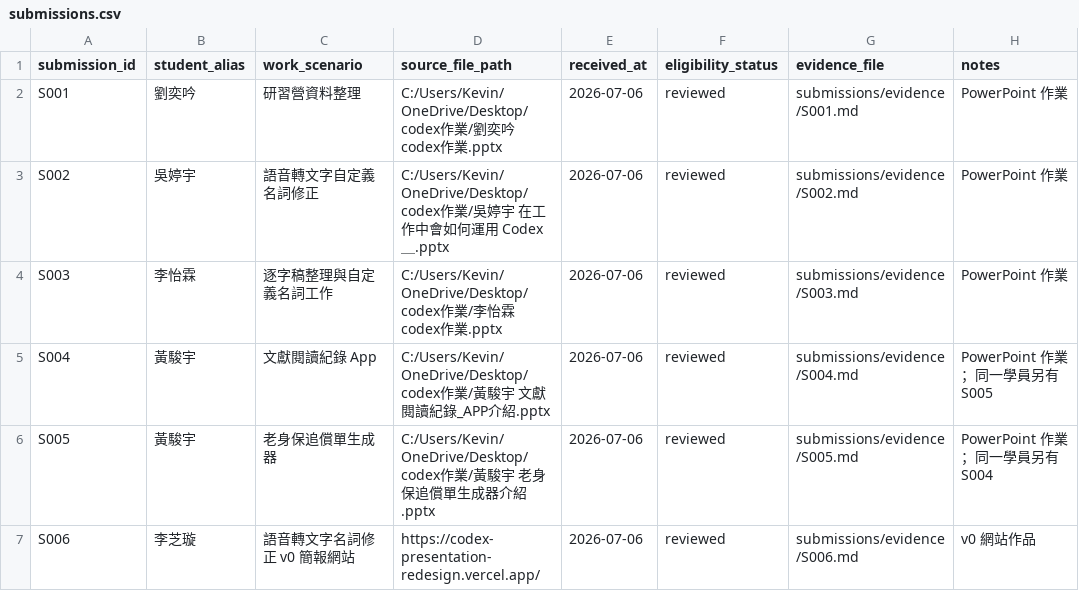
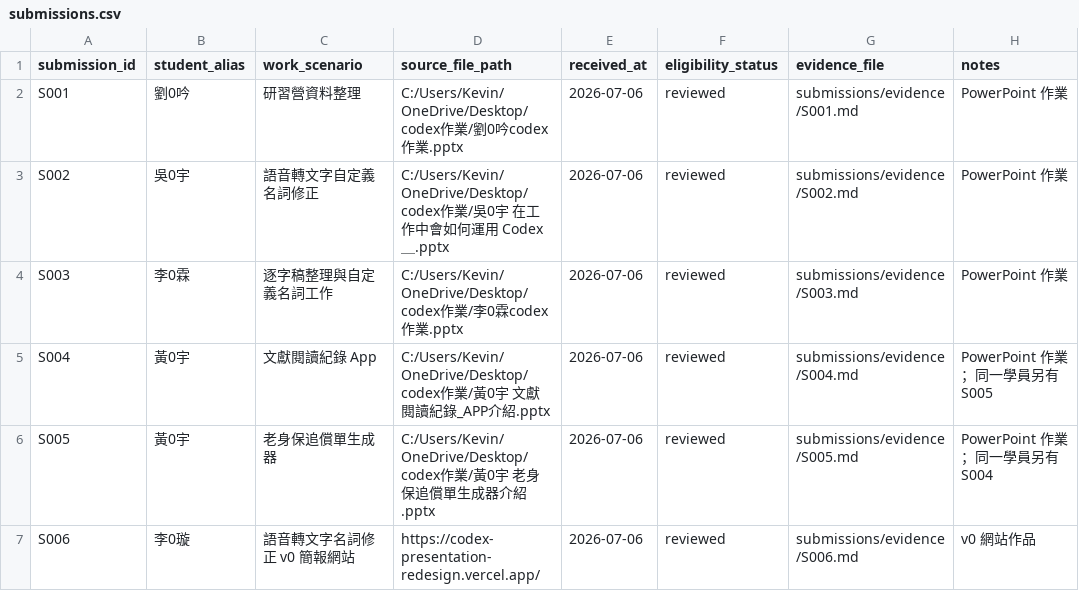
Before and after one commit to Kevin-Yeh-egroup/course-ops-automation-requirements, a CSV file: leaderboard/submissions/submissions.csv, drawn as a sheet.

```diff
--- a/leaderboard/submissions/submissions.csv
+++ b/leaderboard/submissions/submissions.csv
@@ -1,7 +1,7 @@
 submission_id,student_alias,work_scenario,source_file_path,received_at,eligibility_status,evidence_file,notes
-S001,劉奕吟,研習營資料整理,C:/Users/Kevin/OneDrive/Desktop/codex作業/劉奕吟codex作業.pptx,2026-07-06,reviewed,submissions/evidence/S001.md,PowerPoint 作業
-S002,吳婷宇,語音轉文字自定義名詞修正,C:/Users/Kevin/OneDrive/Desktop/codex作業/吳婷宇 在工作中會如何運用 Codex＿.pptx,2026-07-06,reviewed,submissions/evidence/S002.md,PowerPoint 作業
-S003,李怡霖,逐字稿整理與自定義名詞工作,C:/Users/Kevin/OneDrive/Desktop/codex作業/李怡霖codex作業.pptx,2026-07-06,reviewed,submissions/evidence/S003.md,PowerPoint 作業
-S004,黃駿宇,文獻閱讀紀錄 App,C:/Users/Kevin/OneDrive/Desktop/codex作業/黃駿宇 文獻閱讀紀錄_APP介紹.pptx,2026-07-06,reviewed,submissions/evidence/S004.md,PowerPoint 作業；同一學員另有 S005
-S005,黃駿宇,老身保追償單生成器,C:/Users/Kevin/OneDrive/Desktop/codex作業/黃駿宇 老身保追償單生成器介紹.pptx,2026-07-06,reviewed,submissions/evidence/S005.md,PowerPoint 作業；同一學員另有 S004
-S006,李芝璇,語音轉文字名詞修正 v0 簡報網站,https://codex-presentation-redesign.vercel.app/,2026-07-06,reviewed,submissions/evidence/S006.md,v0 網站作品
+S001,劉0吟,研習營資料整理,C:/Users/Kevin/OneDrive/Desktop/codex作業/劉0吟codex作業.pptx,2026-07-06,reviewed,submissions/evidence/S001.md,PowerPoint 作業
+S002,吳0宇,語音轉文字自定義名詞修正,C:/Users/Kevin/OneDrive/Desktop/codex作業/吳0宇 在工作中會如何運用 Codex＿.pptx,2026-07-06,reviewed,submissions/evidence/S002.md,PowerPoint 作業
+S003,李0霖,逐字稿整理與自定義名詞工作,C:/Users/Kevin/OneDrive/Desktop/codex作業/李0霖codex作業.pptx,2026-07-06,reviewed,submissions/evidence/S003.md,PowerPoint 作業
+S004,黃0宇,文獻閱讀紀錄 App,C:/Users/Kevin/OneDrive/Desktop/codex作業/黃0宇 文獻閱讀紀錄_APP介紹.pptx,2026-07-06,reviewed,submissions/evidence/S004.md,PowerPoint 作業；同一學員另有 S005
+S005,黃0宇,老身保追償單生成器,C:/Users/Kevin/OneDrive/Desktop/codex作業/黃0宇 老身保追償單生成器介紹.pptx,2026-07-06,reviewed,submissions/evidence/S005.md,PowerPoint 作業；同一學員另有 S004
+S006,李0璇,語音轉文字名詞修正 v0 簡報網站,https://codex-presentation-redesign.vercel.app/,2026-07-06,reviewed,submissions/evidence/S006.md,v0 網站作品
```
Also changed, not shown: leaderboard/leaderboard/leaderboard-by-student.csv, leaderboard/leaderboard/leaderboard.csv, 18 other files.
